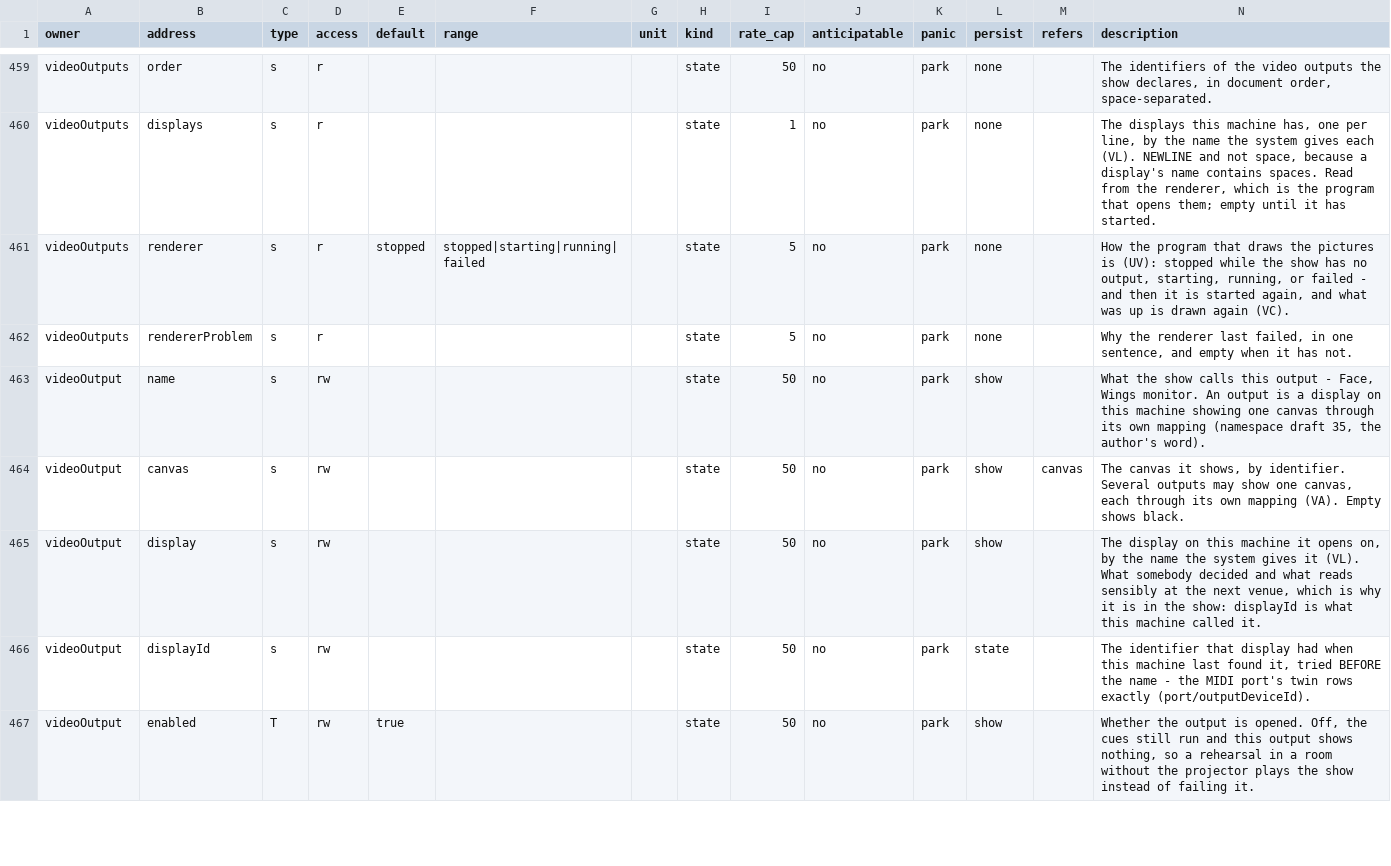
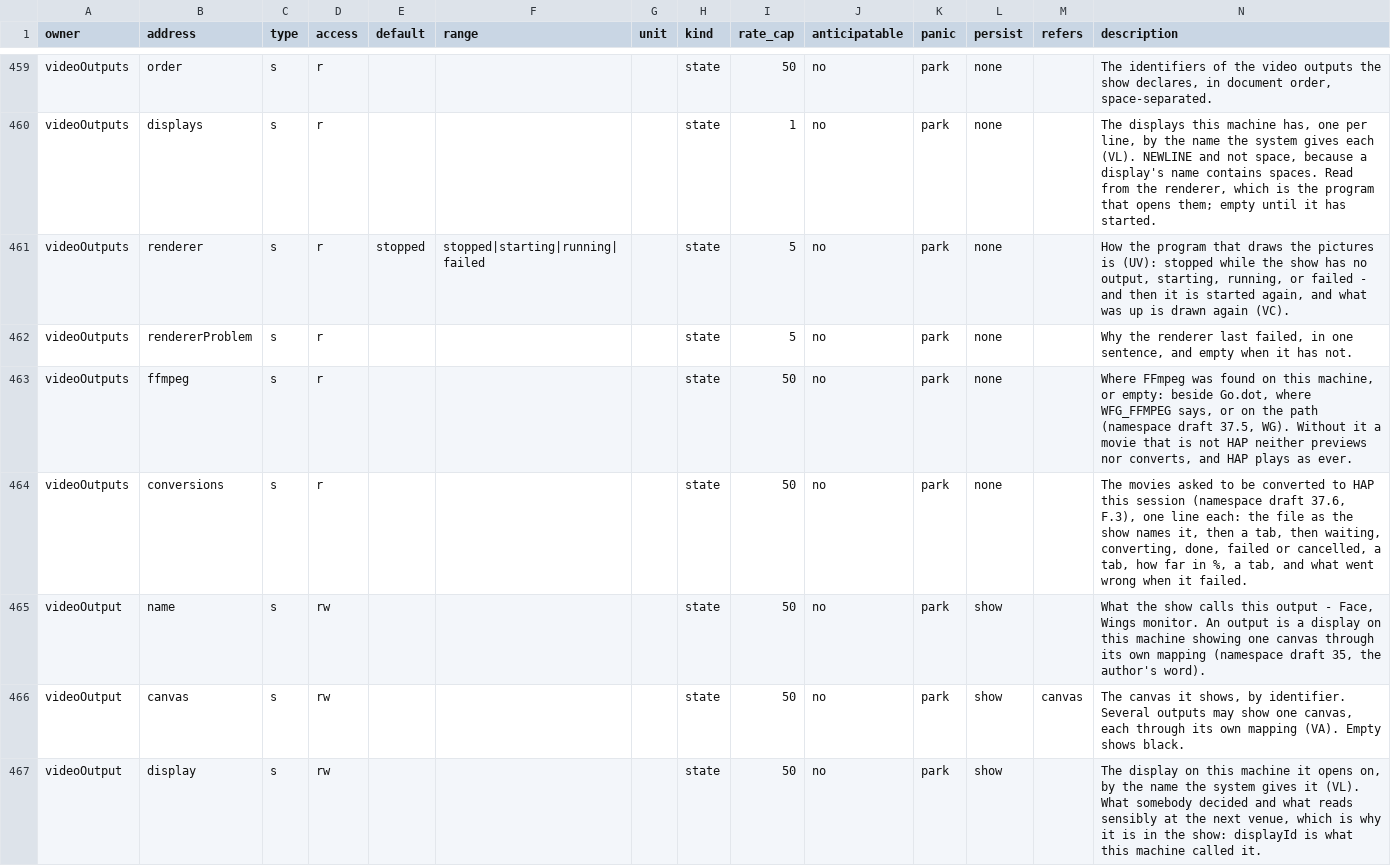
Before and after one commit to pob31/go.dot, a CSV file: docs/parameters/godot-parameters.csv, drawn as a sheet; only a part is shown, gaps mark what is left out; the shorter side is filled out with more unchanged rows.

```diff
--- a/docs/parameters/godot-parameters.csv
+++ b/docs/parameters/godot-parameters.csv
@@ -462,2 +462,4 @@ videoOutputs,renderer,s,r,stopped,stopped|starting|running|failed,,state,5,no,pa
 videoOutputs,rendererProblem,s,r,,,,state,5,no,park,none,,"Why the renderer last failed, in one sentence, and empty when it has not."
+videoOutputs,ffmpeg,s,r,,,,state,50,no,park,none,,"Where FFmpeg was found on this machine, or empty: beside Go.dot, where WFG_FFMPEG says, or on the path (namespace draft 37.5, WG). Without it a movie that is not HAP neither previews nor converts, and HAP plays as ever."
+videoOutputs,conversions,s,r,,,,state,50,no,park,none,,"The movies asked to be converted to HAP this session (namespace draft 37.6, F.3), one line each: the file as the show names it, then a tab, then waiting, converting, done, failed or cancelled, a tab, how far in %, a tab, and what went wrong when it failed."
 videoOutput,name,s,rw,,,,state,50,no,park,show,,"What the show calls this output - Face, Wings monitor. An output is a display on this machine showing one canvas through its own mapping (namespace draft 35, the author's word)."
```
Also changed, not shown: 10 other files.
